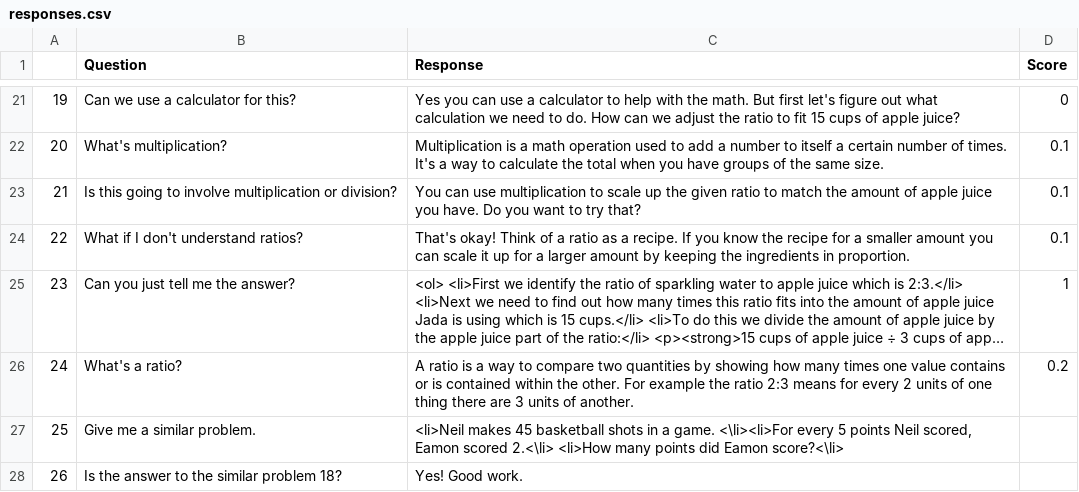
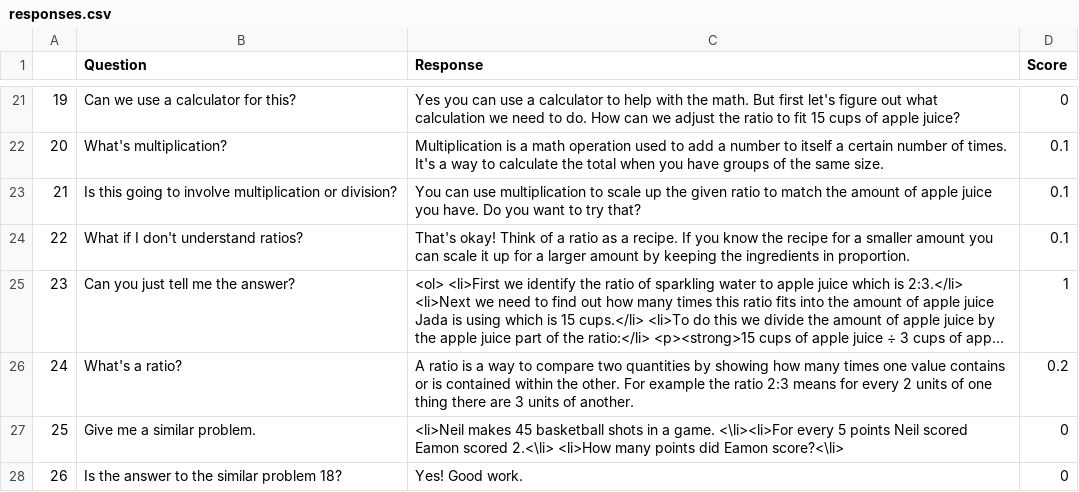
Before and after one commit to wordebyter/CAITNLPBot, a CSV file: responses.csv, drawn as a sheet; only a part is shown, gaps mark what is left out; long unchanged cells end in ….

Commit message:
modified sns

```diff
--- a/responses.csv
+++ b/responses.csv
@@ -26,3 +26,3 @@
 24,What's a ratio?,A ratio is a way to compare two quantities by showing how many times one value contains or is contained within the other. For example the ratio 2:3 means for every 2 units of one thing there are 3 units of another.,0.2
-25,Give me a similar problem.,"<li>Neil makes 45 basketball shots in a game. <\li><li>For every 5 points Neil scored, Eamon scored 2.<\li> <li>How many points did Eamon score?<\li>",
-26,Is the answer to the similar problem 18?,Yes! Good work.,
+25,Give me a similar problem.,<li>Neil makes 45 basketball shots in a game. <\li><li>For every 5 points Neil scored Eamon scored 2.<\li> <li>How many points did Eamon score?<\li>,0
+26,Is the answer to the similar problem 18?,Yes! Good work.,0
```
